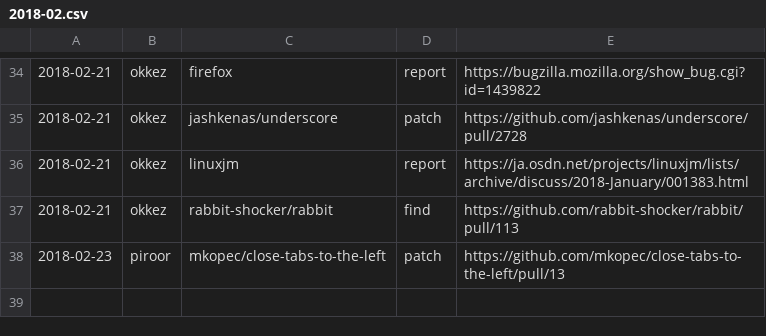
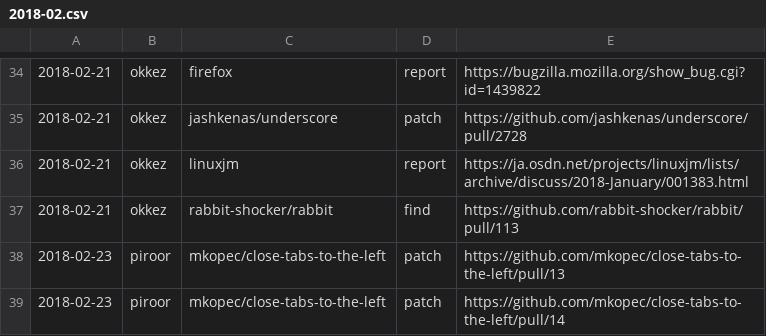
Before and after one commit to clear-code/statistics, a CSV file: upstream-feedback/2018-02.csv, drawn as a sheet; only a part is shown, gaps mark what is left out.

Commit message:
Add feedback!!

```diff
--- a/upstream-feedback/2018-02.csv
+++ b/upstream-feedback/2018-02.csv
@@ -38 +38,2 @@
 2018-02-23,piroor,mkopec/close-tabs-to-the-left,patch,https://github.com/mkopec/close-tabs-to-the-left/pull/13
+2018-02-23,piroor,mkopec/close-tabs-to-the-left,patch,https://github.com/mkopec/close-tabs-to-the-left/pull/14
```
